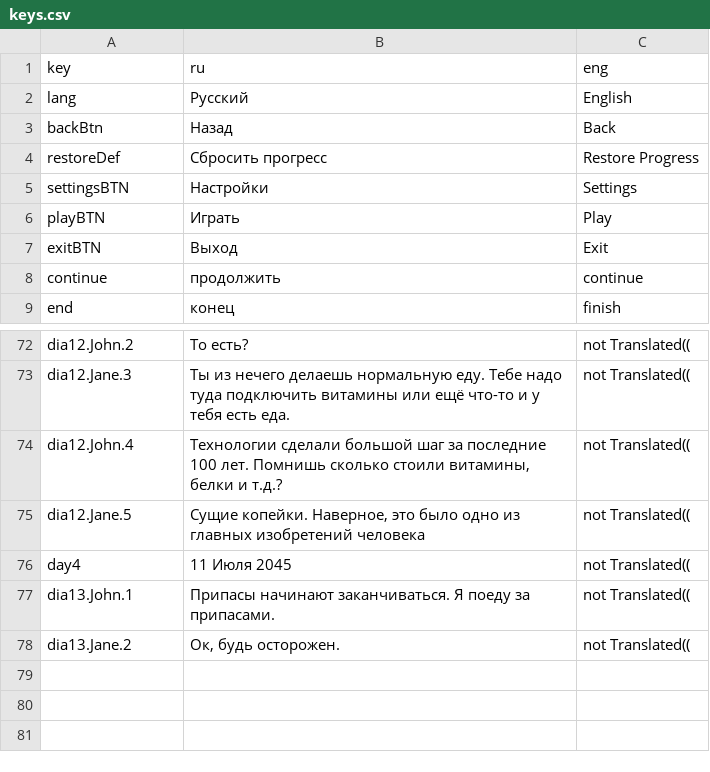
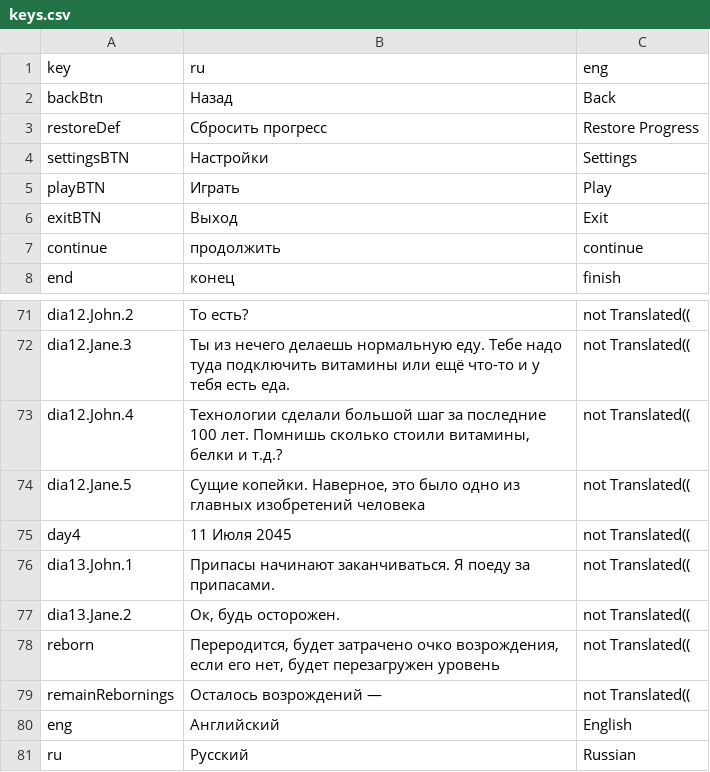
Before and after one commit to yashelter/The-Future-Now, a CSV file: Assets/Resources/keys.csv, drawn as a sheet; only a part is shown, gaps mark what is left out; removed rows and columns are numbered as before the commit, all else as after; the diff names each change by its address in the sheet, - before the commit and + after, or states it on an @@ line.

```diff
--- a/Assets/Resources/keys.csv
+++ b/Assets/Resources/keys.csv
-row 2: lang | Русский | English
+row 78: reborn | Переродится, будет затрачено очко возрождения, если его нет, будет перезагружен уровень | not Translated((
+row 79: remainRebornings | Осталось возрождений — | not Translated((
+row 80: eng | Английский | English
+row 81: ru | Русский | Russian
```
Also changed, not shown: 11 other files.
